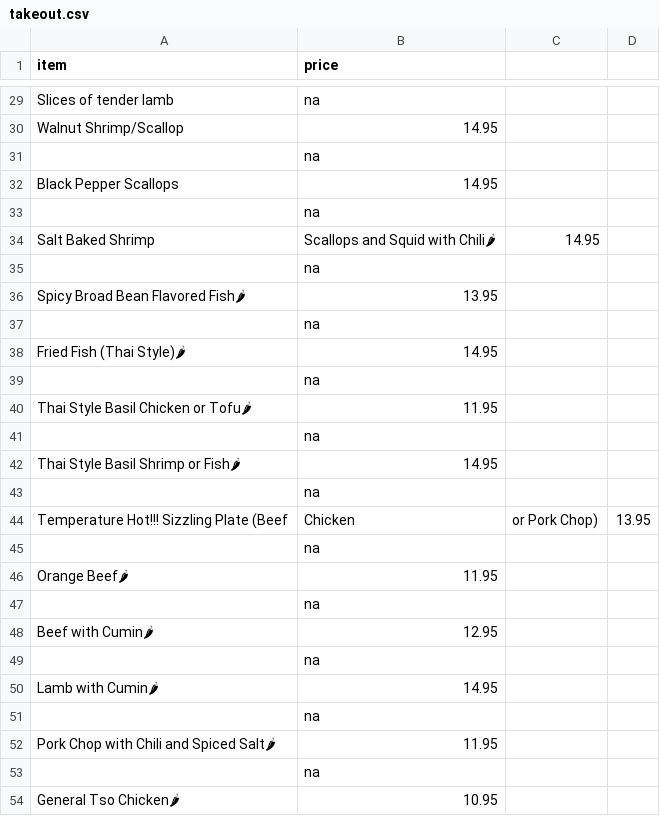
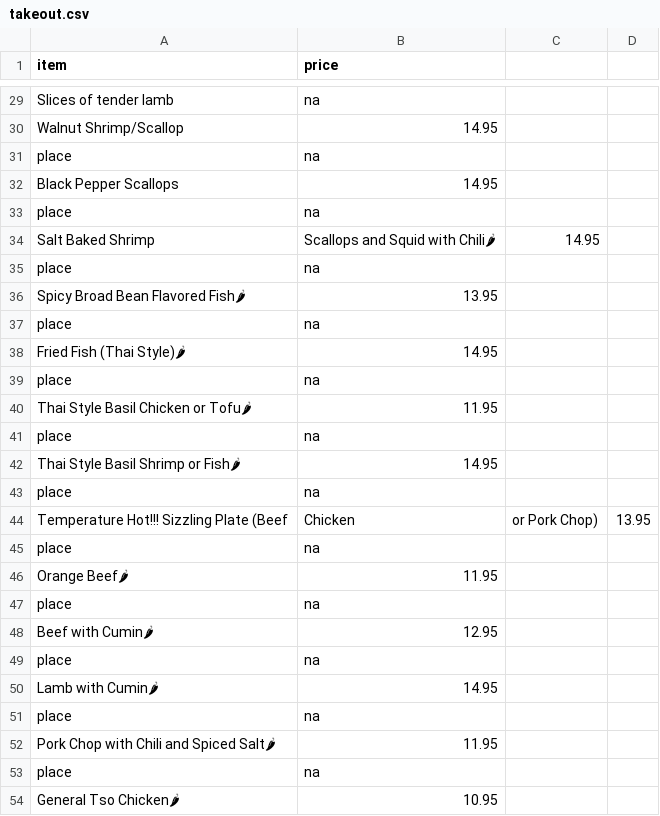
Before and after one commit to BMChenRestaurant/bmchem, a CSV file: takeout.csv, drawn as a sheet; only a part is shown, gaps mark what is left out; the diff names each change by its address in the sheet, - before the commit and + after, or states it on an @@ line.

```diff
--- a/takeout.csv
+++ b/takeout.csv
-A31 (item): (empty)
+A31 (item): place
-A33 (item): (empty)
+A33 (item): place
-A35 (item): (empty)
+A35 (item): place
-A37 (item): (empty)
+A37 (item): place
-A39 (item): (empty)
+A39 (item): place
-A41 (item): (empty)
+A41 (item): place
-A43 (item): (empty)
+A43 (item): place
-A45 (item): (empty)
+A45 (item): place
-A47 (item): (empty)
+A47 (item): place
-A49 (item): (empty)
+A49 (item): place
-A51 (item): (empty)
+A51 (item): place
-A53 (item): (empty)
+A53 (item): place
```
Also changed, not shown: 1 other file.
